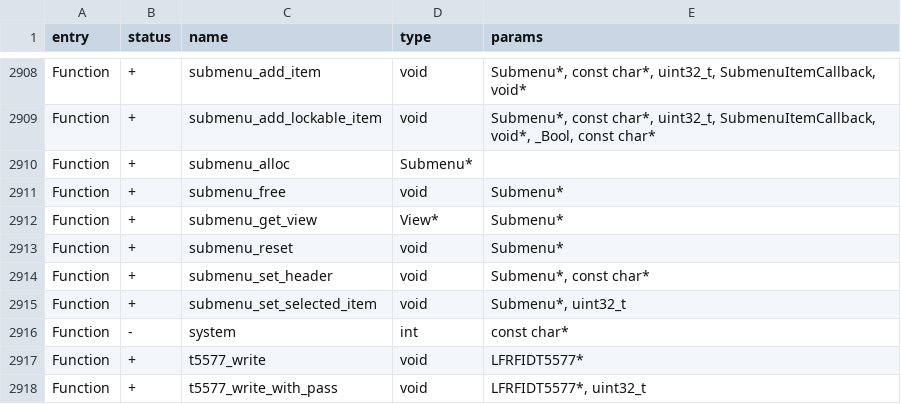
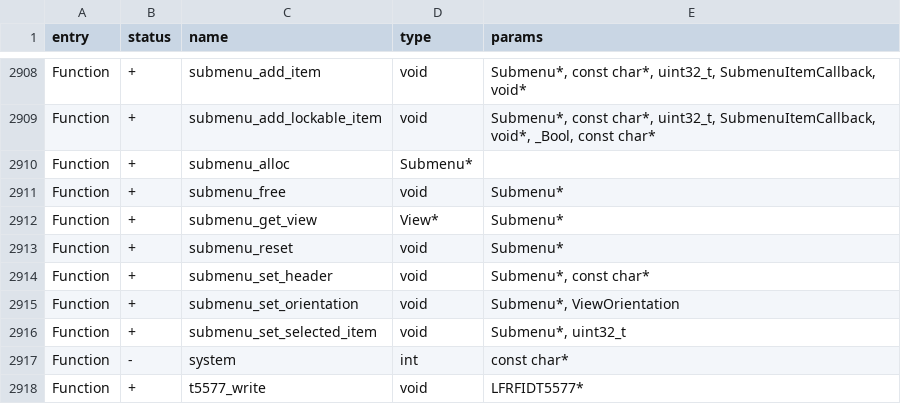
Before and after one commit to KuriGohan-Kamehameha/nXtreme-Firmware, a CSV file: firmware/targets/f7/api_symbols.csv, drawn as a sheet; only a part is shown, gaps mark what is left out; the shorter side is filled out with more unchanged rows; the diff names each change by its address in the sheet, - before the commit and + after, or states it on an @@ line.

Commit message:
GUI module: SubMenu fix vertical orientation

```diff
--- a/firmware/targets/f7/api_symbols.csv
+++ b/firmware/targets/f7/api_symbols.csv
+row 2915: Function | + | submenu_set_orientation | void | Submenu*, ViewOrientation
```
Also changed, not shown: 2 other files.
